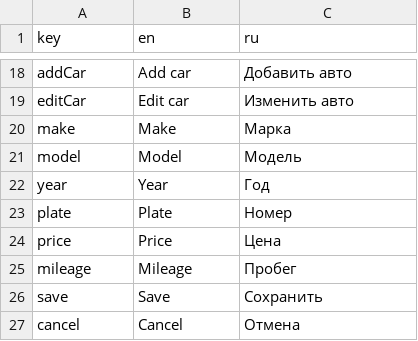
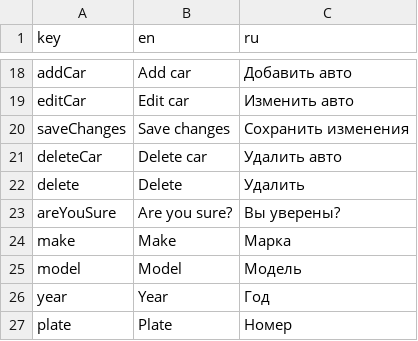
Before and after one commit to vadxx/garage_app, a CSV file: lib/i18n/strings.i18n.csv, drawn as a sheet; only a part is shown, gaps mark what is left out; the shorter side is filled out with more unchanged rows.

Commit message:
Car CRUD. Go to car details Delete car with dialog Auto dispose Car form provider

```diff
--- a/lib/i18n/strings.i18n.csv
+++ b/lib/i18n/strings.i18n.csv
@@ -19,2 +19,6 @@ addCar,Add car,Добавить авто
 editCar,Edit car,Изменить авто
+saveChanges,Save changes,Сохранить изменения
+deleteCar,Delete car,Удалить авто
+delete,Delete,Удалить
+areYouSure,Are you sure?,Вы уверены?
 make,Make,Марка
```
Also changed, not shown: 7 other files.
